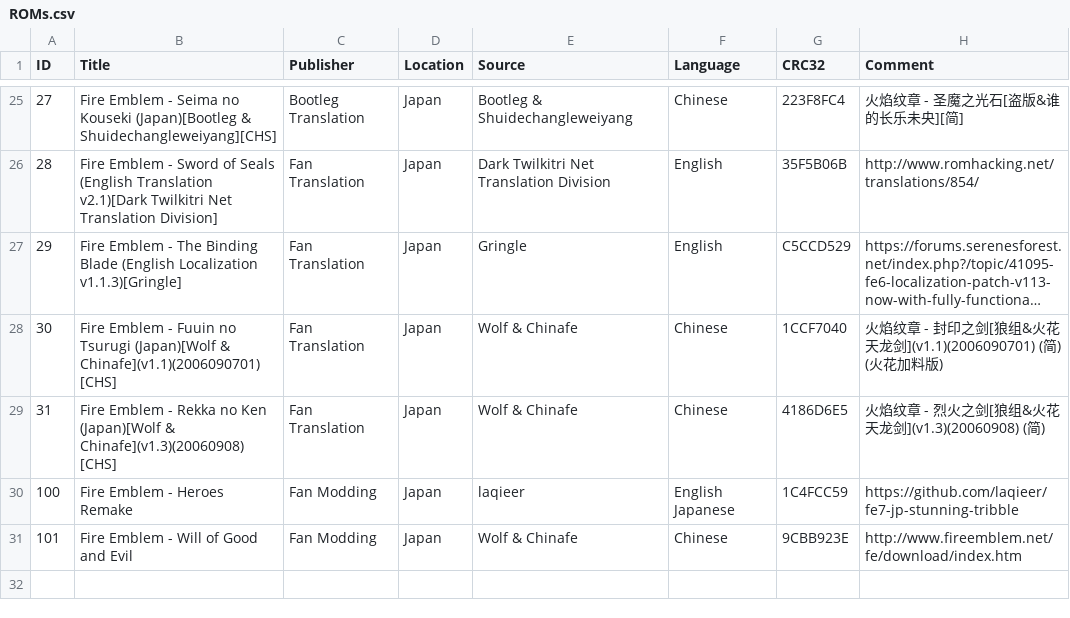
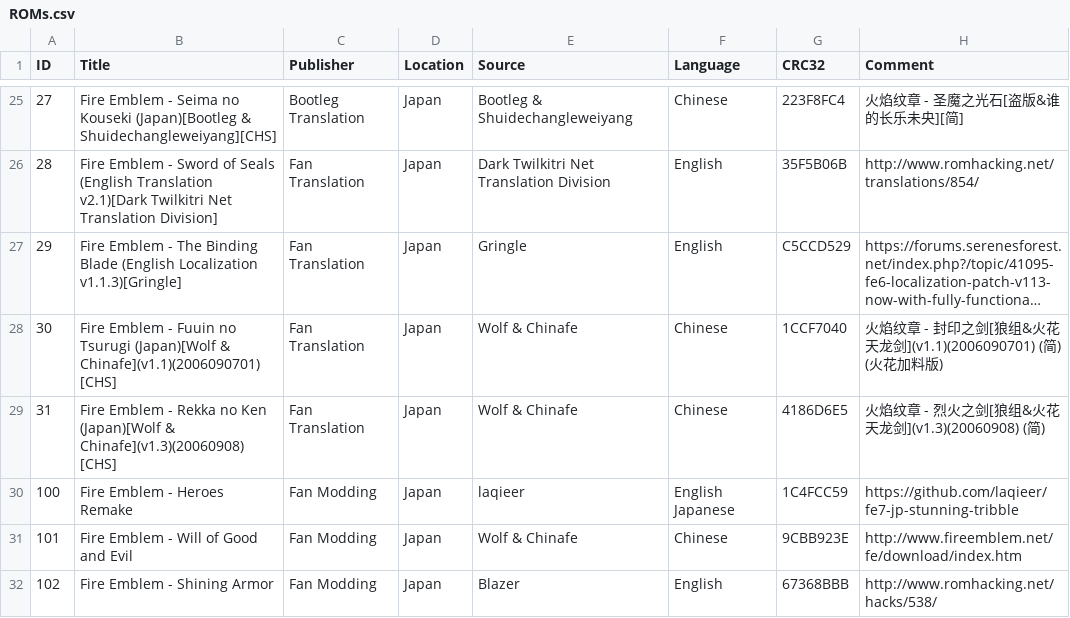
Before and after one commit to laqieer/FE-ROM-Hack-Database, a CSV file: Excel/ROMs.csv, drawn as a sheet; only a part is shown, gaps mark what is left out; long unchanged cells end in …; the diff names each change by its address in the sheet, - before the commit and + after, or states it on an @@ line.

```diff
--- a/Excel/ROMs.csv
+++ b/Excel/ROMs.csv
+row 32: 102 | Fire Emblem - Shining Armor | Fan Modding | Japan | Blazer | English | 67368BBB | http://www.romhacking.net/hacks/538/
```
Also changed, not shown: DATs/laqieer - Fire Emblem - Game Boy Advance.csv, DATs/laqieer - Fire Emblem - Game Boy Advance.tsv, 26 other files.
